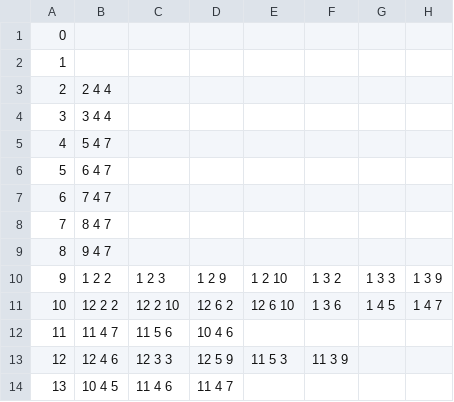
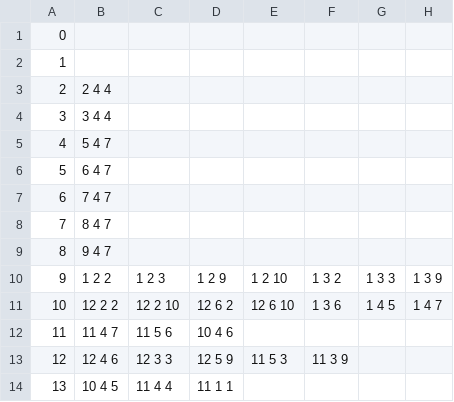
Before and after one commit to GuillaumeChamp/GameJam2022, a CSV file: src/Resources/Data/Rooms.csv, drawn as a sheet; only a part is shown; the diff names each change by its address in the sheet, - before the commit and + after, or states it on an @@ line.

```diff
--- a/src/Resources/Data/Rooms.csv
+++ b/src/Resources/Data/Rooms.csv
-C14: 11 4 6
+C14: 11 4 4
-D14: 11 4 7
+D14: 11 1 1
```
Also changed, not shown: 7 other files.
